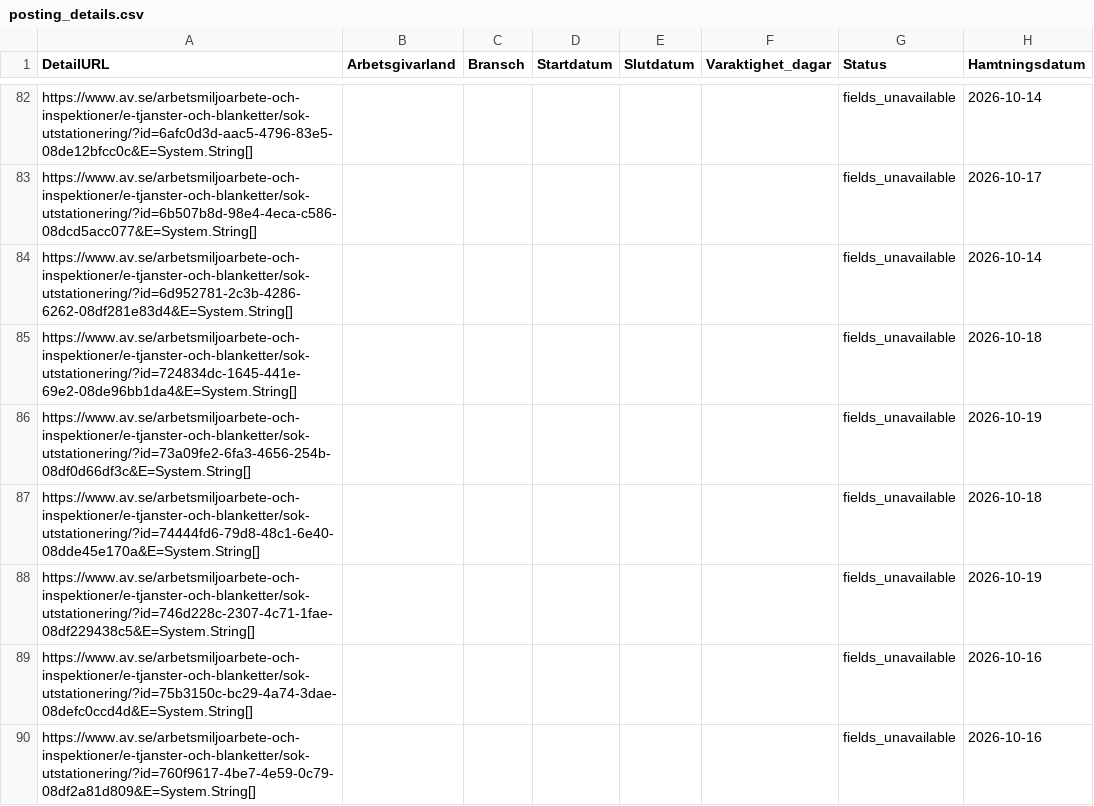
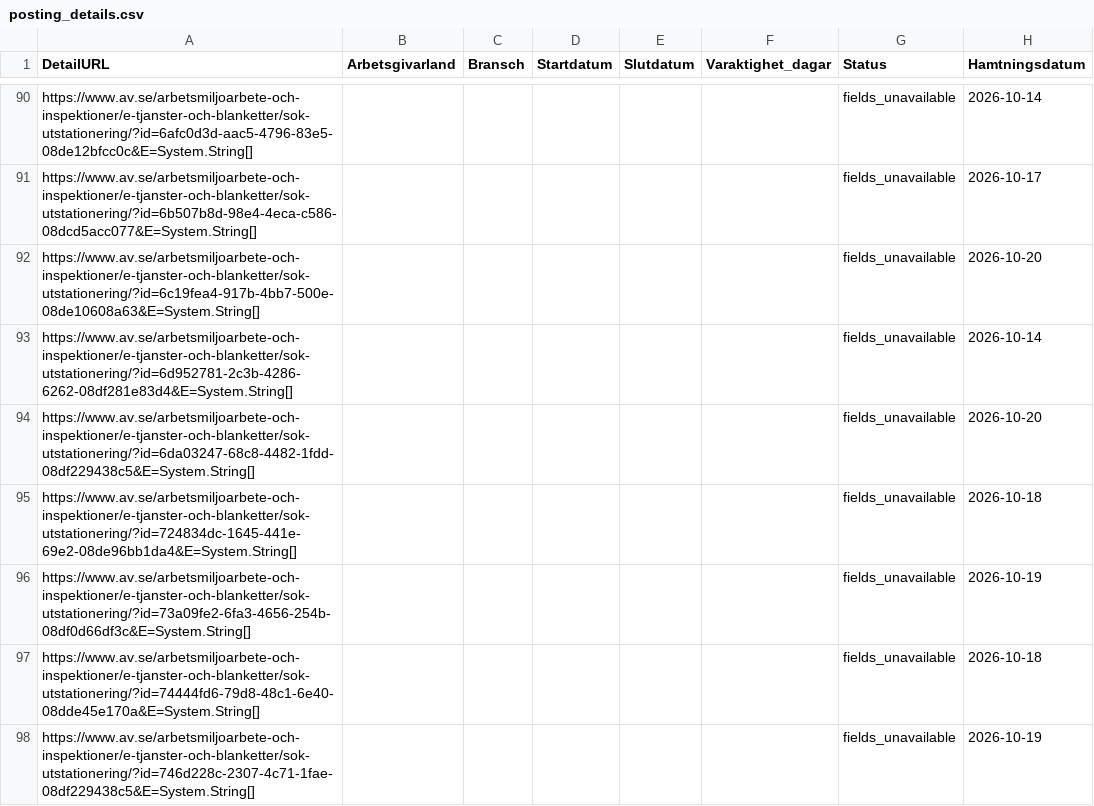
Before and after one commit to Lulea-statistik/Statistik-utstationering, a CSV file: data/posting_details.csv, drawn as a sheet; only a part is shown, gaps mark what is left out; the shorter side is filled out with more unchanged rows; the diff covers the shown part only.

```diff
--- a/data/posting_details.csv
+++ b/data/posting_details.csv
@@ -83,3 +91,5 @@ https://www.av.se/arbetsmiljoarbete-och-inspektioner/e-tjanster-och-blanketter/s
 https://www.av.se/arbetsmiljoarbete-och-inspektioner/e-tjanster-och-blanketter/sok-utstationering/?id=6b507b8d-98e4-4eca-c586-08dcd5acc077&E=System.String[];;;;;;fields_unavailable;2026-10-17
+https://www.av.se/arbetsmiljoarbete-och-inspektioner/e-tjanster-och-blanketter/sok-utstationering/?id=6c19fea4-917b-4bb7-500e-08de10608a63&E=System.String[];;;;;;fields_unavailable;2026-10-20
 https://www.av.se/arbetsmiljoarbete-och-inspektioner/e-tjanster-och-blanketter/sok-utstationering/?id=6d952781-2c3b-4286-6262-08df281e83d4&E=System.String[];;;;;;fields_unavailable;2026-10-14
+https://www.av.se/arbetsmiljoarbete-och-inspektioner/e-tjanster-och-blanketter/sok-utstationering/?id=6da03247-68c8-4482-1fdd-08df229438c5&E=System.String[];;;;;;fields_unavailable;2026-10-20
 https://www.av.se/arbetsmiljoarbete-och-inspektioner/e-tjanster-och-blanketter/sok-utstationering/?id=724834dc-1645-441e-69e2-08de96bb1da4&E=System.String[];;;;;;fields_unavailable;2026-10-18
```
Also changed, not shown: 28 added rows elsewhere in this file, data/latest.csv, 2 other files.
